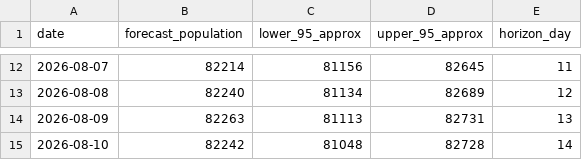
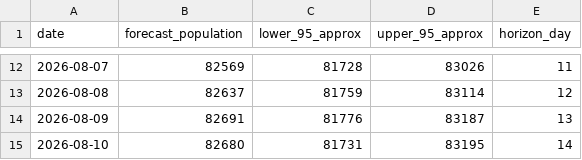
Before and after one commit to hadiabdul8128/Initialize-shelter-forecasting-project, a CSV file: reports/forecast.csv, drawn as a sheet; only a part is shown, gaps mark what is left out; the diff covers the shown part only.

```diff
--- a/reports/forecast.csv
+++ b/reports/forecast.csv
@@ -12,4 +12,4 @@ date,forecast_population,lower_95_approx,upper_95_approx,horizon_day
-2026-08-07,82214,81156,82645,11
-2026-08-08,82240,81134,82689,12
-2026-08-09,82263,81113,82731,13
-2026-08-10,82242,81048,82728,14
+2026-08-07,82569,81728,83026,11
+2026-08-08,82637,81759,83114,12
+2026-08-09,82691,81776,83187,13
+2026-08-10,82680,81731,83195,14
```
Also changed, not shown: 30 edited cells elsewhere in this file, reports/test_predictions.csv, 27 other files.
